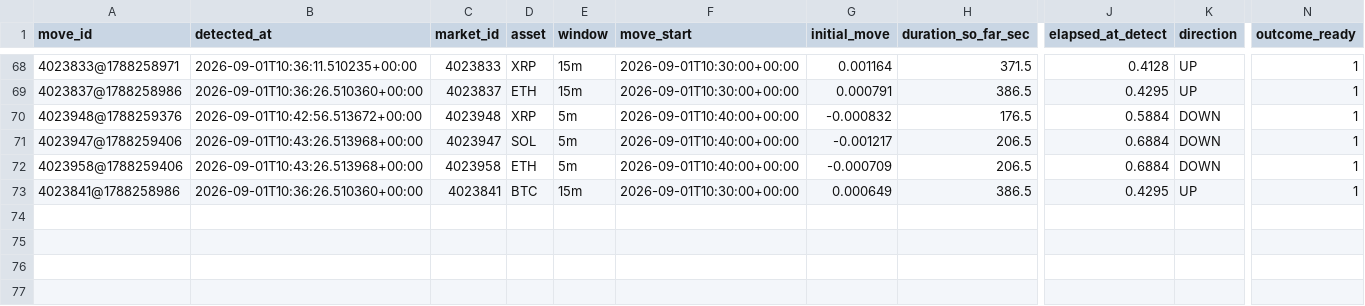
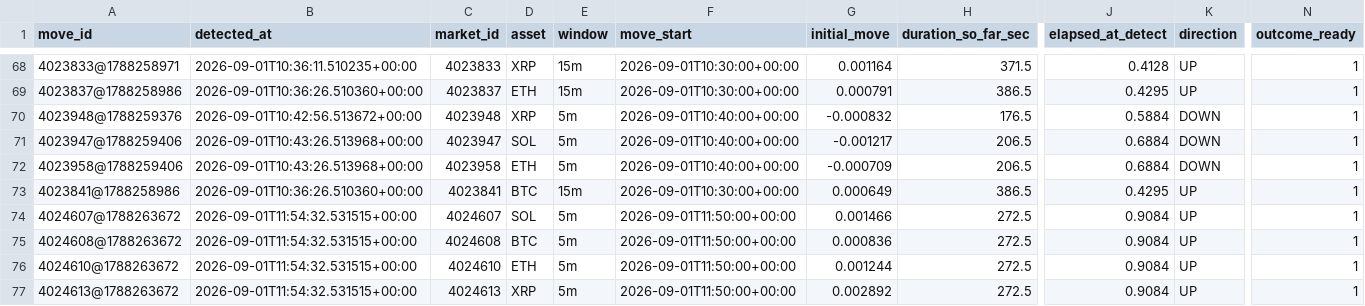
Before and after one commit to n85t594ht5-creator/polylab, a CSV file: data/moves/2026-09-01.csv, drawn as a sheet; only a part is shown, gaps mark what is left out; rows hold the shown columns only; the diff names each change by its address in the sheet, - before the commit and + after, or states it on an @@ line.

```diff
--- a/data/moves/2026-09-01.csv
+++ b/data/moves/2026-09-01.csv
+row 74: 4024607@1788263672 | 2026-09-01T11:54:32.531515+00:00 | 4024607 | SOL | 5m | 2026-09-01T11:50:00+00:00 | 0.001466 | 272.5 | 0.9084 | UP | 1
+row 75: 4024608@1788263672 | 2026-09-01T11:54:32.531515+00:00 | 4024608 | BTC | 5m | 2026-09-01T11:50:00+00:00 | 0.000836 | 272.5 | 0.9084 | UP | 1
+row 76: 4024610@1788263672 | 2026-09-01T11:54:32.531515+00:00 | 4024610 | ETH | 5m | 2026-09-01T11:50:00+00:00 | 0.001244 | 272.5 | 0.9084 | UP | 1
+row 77: 4024613@1788263672 | 2026-09-01T11:54:32.531515+00:00 | 4024613 | XRP | 5m | 2026-09-01T11:50:00+00:00 | 0.002892 | 272.5 | 0.9084 | UP | 1
```
Also changed, not shown: 11 other files.
